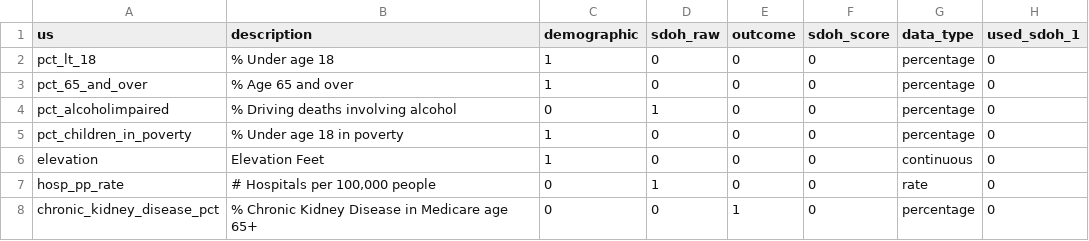
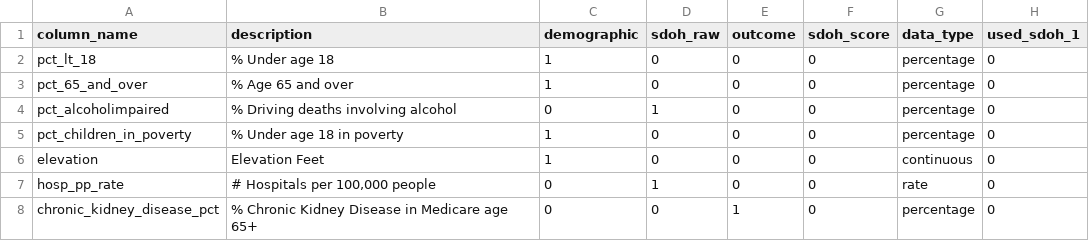
Before and after one commit to mathematica-mpr/CommunityConnector, a CSV file: data/dictionary_1_manual.csv, drawn as a sheet; only a part is shown; the diff names each change by its address in the sheet, - before the commit and + after, or states it on an @@ line.

Commit message:
fix: column_name header

```diff
--- a/data/dictionary_1_manual.csv
+++ b/data/dictionary_1_manual.csv
-A1: us
+A1: column_name
```
